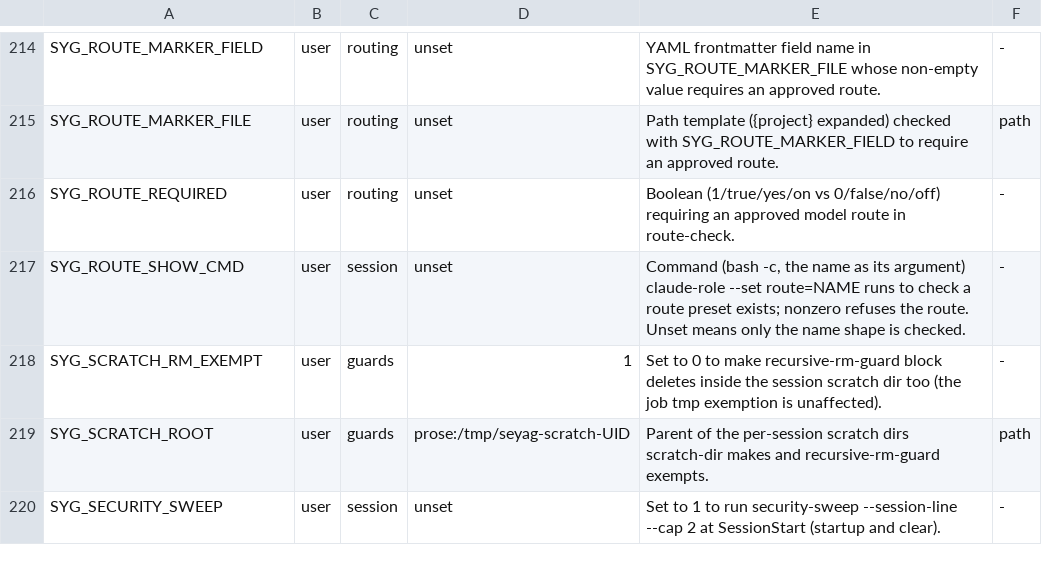
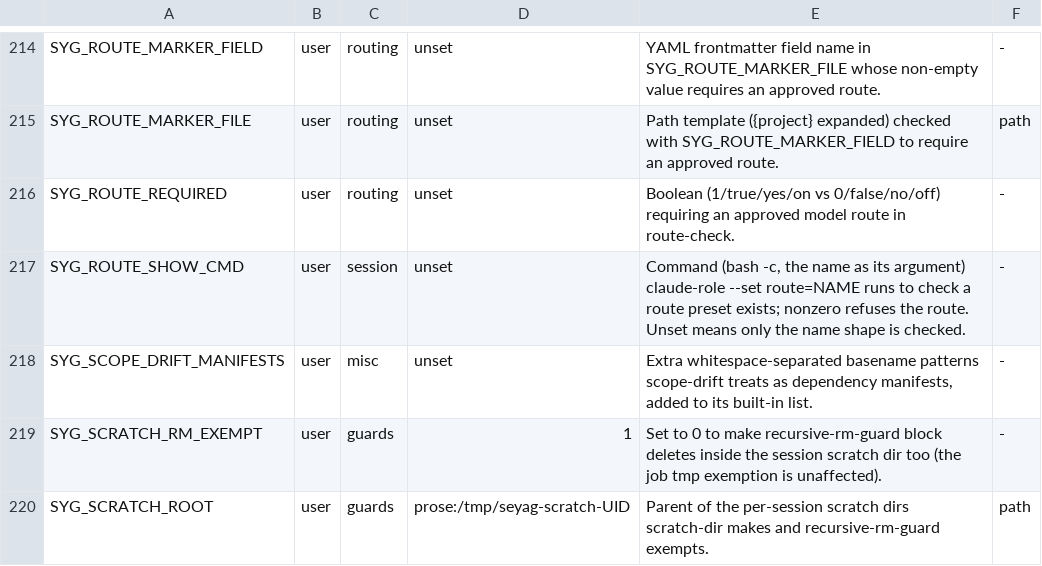
Before and after one commit to lbds137/seyag, a TSV file: plugins/seyag/config/knobs.tsv, drawn as a sheet; only a part is shown, gaps mark what is left out; the shorter side is filled out with more unchanged rows.

```diff
--- a/plugins/seyag/config/knobs.tsv
+++ b/plugins/seyag/config/knobs.tsv
@@ -217,2 +217,3 @@ SYG_ROUTE_REQUIRED	user	routing	unset	Boolean (1/true/yes/on vs 0/false/no/off)
 SYG_ROUTE_SHOW_CMD	user	session	unset	Command (bash -c, the name as its argument) claude-role --set route=NAME runs to check a route preset exists; nonzero refuses the route. Unset means only the name shape is checked.	-
+SYG_SCOPE_DRIFT_MANIFESTS	user	misc	unset	Extra whitespace-separated basename patterns scope-drift treats as dependency manifests, added to its built-in list.	-
 SYG_SCRATCH_RM_EXEMPT	user	guards	1	Set to 0 to make recursive-rm-guard block deletes inside the session scratch dir too (the job tmp exemption is unaffected).	-
```
Also changed, not shown: 6 other files.
